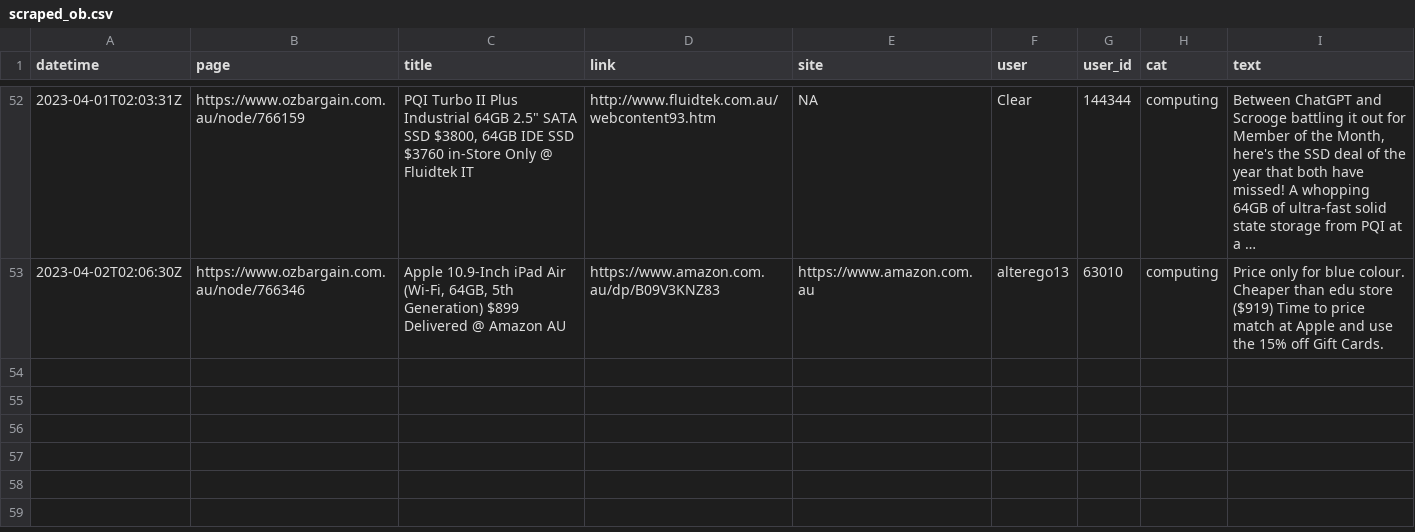
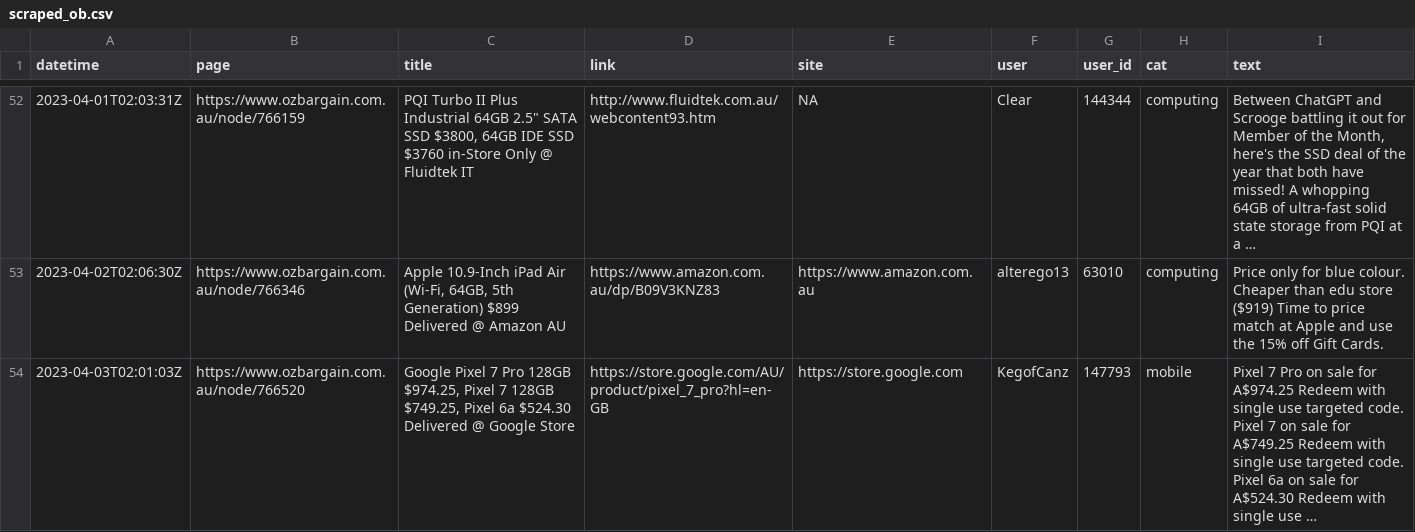
Before and after one commit to ntworthk/car-loans, a CSV file: data/scraped_ob.csv, drawn as a sheet; only a part is shown, gaps mark what is left out.

Commit message:
refreshing data

```diff
--- a/data/scraped_ob.csv
+++ b/data/scraped_ob.csv
@@ -53 +53,2 @@ datetime,page,title,link,site,user,user_id,cat,text
 2023-04-02T02:06:30Z,https://www.ozbargain.com.au/node/766346,"Apple 10.9-Inch iPad Air (Wi-Fi, 64GB, 5th Generation) $899 Delivered @ Amazon AU",https://www.amazon.com.au/dp/B09V3KNZ83,https://www.amazon.com.au,alterego13,63010,computing,Price only for blue colour. Cheaper than edu store ($919) Time to price match at Apple and use the 15% off Gift Cards.
+2023-04-03T02:01:03Z,https://www.ozbargain.com.au/node/766520,"Google Pixel 7 Pro 128GB $974.25, Pixel 7 128GB $749.25, Pixel 6a $524.30 Delivered @ Google Store",https://store.google.com/AU/product/pixel_7_pro?hl=en-GB,https://store.google.com,KegofCanz,147793,mobile,Pixel 7 Pro on sale for A$974.25 Redeem with single use targeted code. Pixel 7 on sale for A$749.25 Redeem with single use targeted code. Pixel 6a on sale for A$524.30 Redeem with single use …
```
Also changed, not shown: 3 other files.
